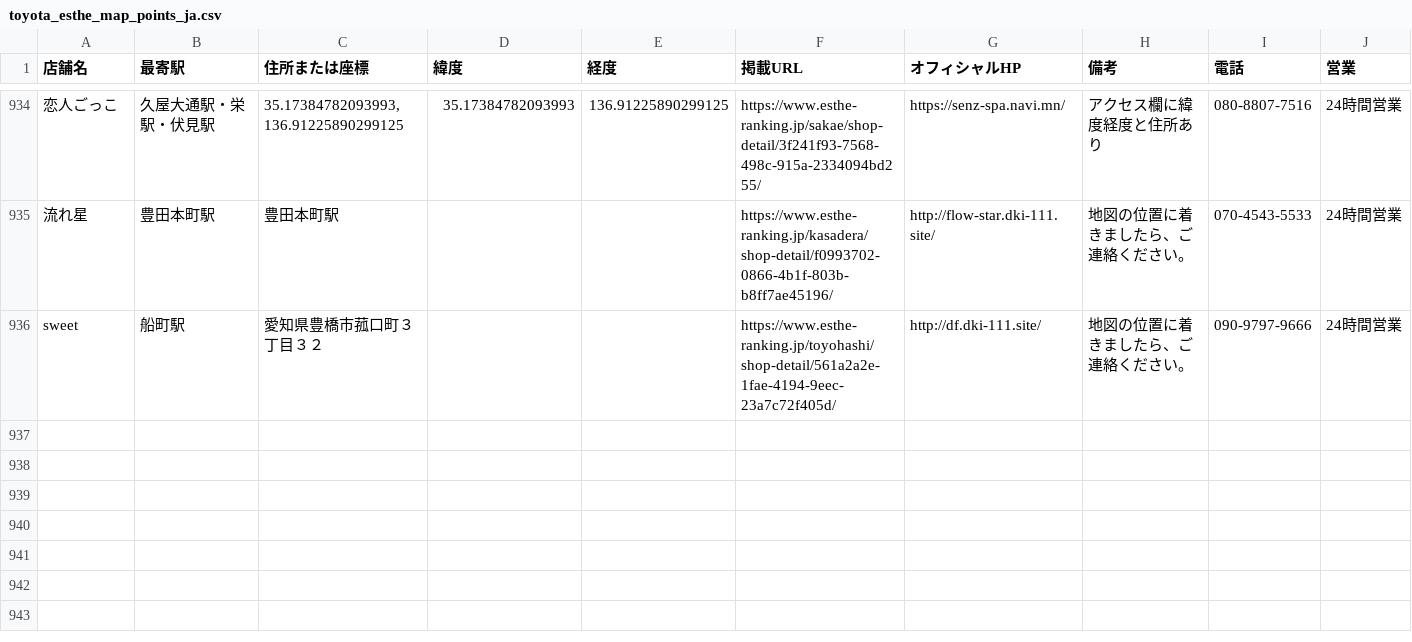
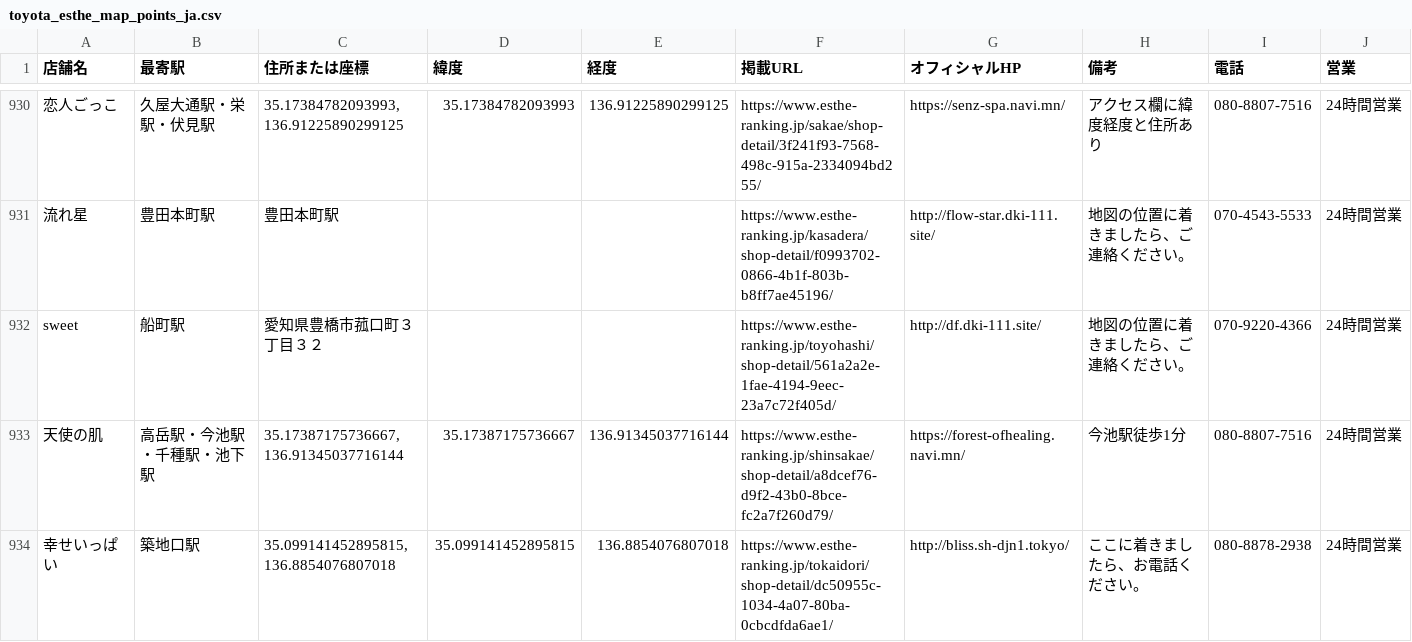
Before and after one commit to tknboon/esthe-viewer, a CSV file: toyota_esthe_map_points_ja.csv, drawn as a sheet; only a part is shown, gaps mark what is left out; addresses are those after the commit; the diff covers the shown part only; the diff names each change by its address in the sheet, - before the commit and + after, or states it on an @@ line.

```diff
--- a/toyota_esthe_map_points_ja.csv
+++ b/toyota_esthe_map_points_ja.csv
-I932 (電話): 090-9797-9666
+I932 (電話): 070-9220-4366
+row 933: 天使の肌 | 高岳駅・今池駅・千種駅・池下駅 | 35.17387175736667, 136.91345037716144 | 35.17387175736667 | 136.91345037716144 | https://www.esthe-ranking.jp/shinsakae/shop-detail/a8dcef76-d9f2-43b0-8bce-fc2a7f260d79/ | https://forest-ofhealing.navi.mn/ | 今池駅徒歩1分 | 080-8807-7516 | 24時間営業
+row 934: 幸せいっぱい | 築地口駅 | 35.099141452895815, 136.8854076807018 | 35.099141452895815 | 136.8854076807018 | https://www.esthe-ranking.jp/tokaidori/shop-detail/dc50955c-1034-4a07-80ba-0cbcdfda6ae1/ | http://bliss.sh-djn1.tokyo/ | ここに着きましたら、お電話ください。 | 080-8878-2938 | 24時間営業
```
Also changed, not shown: 3 added rows, 4 removed rows and 1 edited cell elsewhere in this file, region-data/osaka/location_correction_queue.csv, region-data/tokyo/esthe_legacy_rows.csv, 29 other files.
